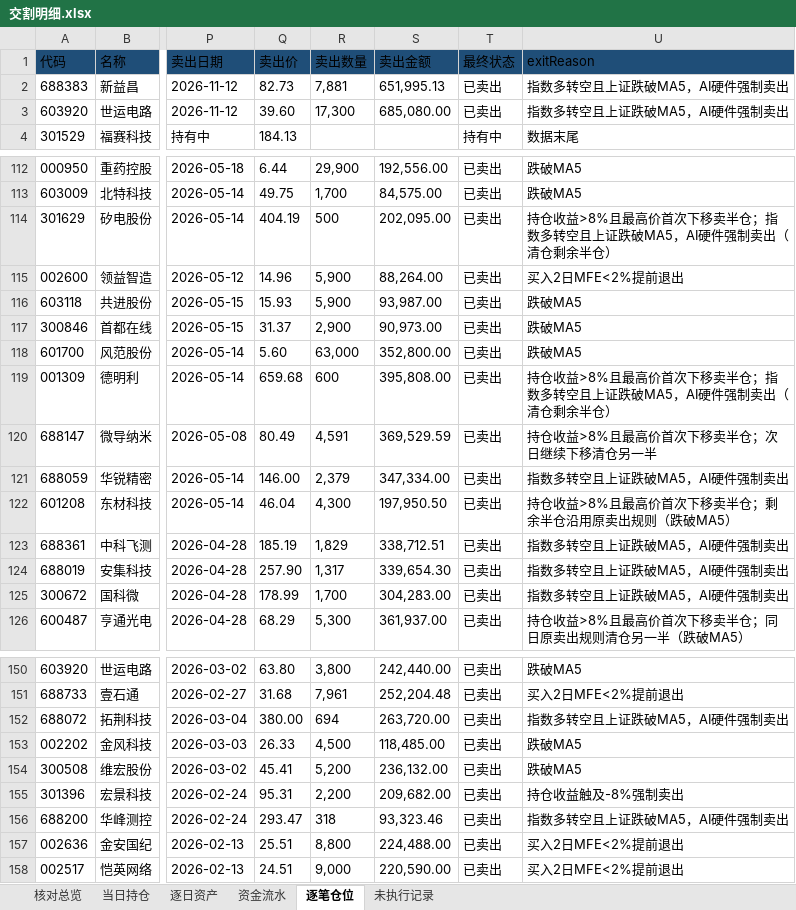
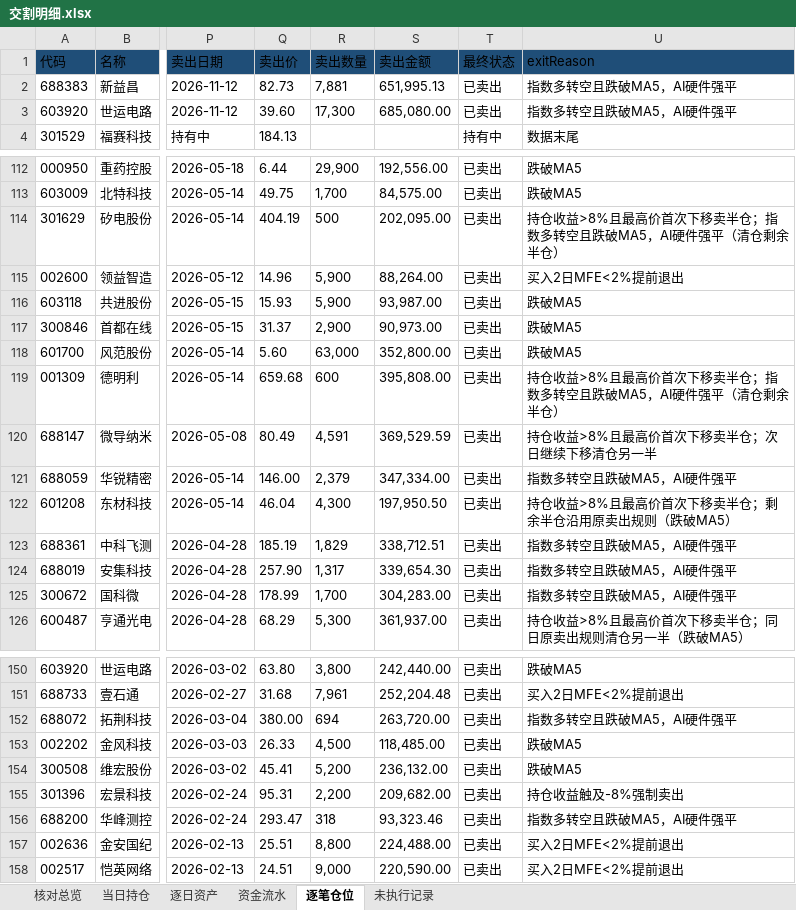
Before and after one commit to nancybhc/ma-cycle3-backtest, an Excel workbook: downloads/交割明细.xlsx, sheet 逐笔仓位, drawn as a sheet; only a part is shown, gaps mark what is left out; values as stored, in another font and other column widths than the file's, no borders; the diff covers the shown part only; the diff names each change by its address in the sheet, - before the commit and + after, or states it on an @@ line.

```diff
--- a/downloads/交割明细.xlsx (sheet 逐笔仓位)
+++ b/downloads/交割明细.xlsx (sheet 逐笔仓位)
-U2:U3 (exitReason): 指数多转空且上证跌破MA5，AI硬件强制卖出
+U2:U3 (exitReason): 指数多转空且跌破MA5，AI硬件强平
-U114 (exitReason): …多转空且上证跌破MA5，AI硬件强制卖出（清仓剩…
+U114 (exitReason): …多转空且跌破MA5，AI硬件强平（清仓剩…
-U119 (exitReason): …多转空且上证跌破MA5，AI硬件强制卖出（清仓剩…
+U119 (exitReason): …多转空且跌破MA5，AI硬件强平（清仓剩…
-U121 (exitReason): 指数多转空且上证跌破MA5，AI硬件强制卖出
+U121 (exitReason): 指数多转空且跌破MA5，AI硬件强平
-U123:U125 (exitReason): 指数多转空且上证跌破MA5，AI硬件强制卖出
+U123:U125 (exitReason): 指数多转空且跌破MA5，AI硬件强平
-U152 (exitReason): 指数多转空且上证跌破MA5，AI硬件强制卖出
+U152 (exitReason): 指数多转空且跌破MA5，AI硬件强平
-U156 (exitReason): 指数多转空且上证跌破MA5，AI硬件强制卖出
+U156 (exitReason): 指数多转空且跌破MA5，AI硬件强平
```
Also changed, not shown: 4 edited cells elsewhere in this sheet, sheet 资金流水, 5 other files.
